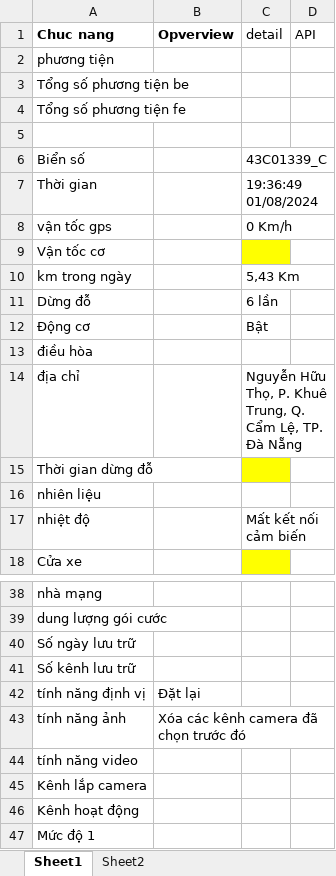
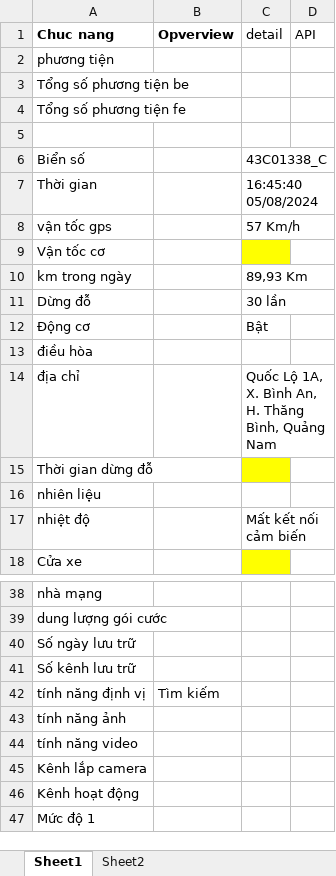
Before and after one commit to truongvck3313/BA_GPS_APP, an Excel workbook: bangluudulieu_tamthoiapp.xlsx, sheet Sheet1, drawn as a sheet; only a part is shown, gaps mark what is left out; values as stored, in another font and other column widths than the file's, no borders; the diff names each change by its address in the sheet, - before the commit and + after, or states it on an @@ line.

```diff
--- a/bangluudulieu_tamthoiapp.xlsx (sheet Sheet1)
+++ b/bangluudulieu_tamthoiapp.xlsx (sheet Sheet1)
-C6 (detail): 43C01339_C
+C6 (detail): 43C01338_C
-C7 (detail): 19:36:49 01/08/2024
+C7 (detail): 16:45:40 05/08/2024
-C8 (detail): 0 Km/h
+C8 (detail): 57 Km/h
-C10 (detail): 5,43 Km
+C10 (detail): 89,93 Km
-C11 (detail): 6 lần
+C11 (detail): 30 lần
-C14 (detail): Nguyễn Hữu Thọ, P. Khuê Trung, Q. Cẩm Lệ, TP. Đà Nẵng
+C14 (detail): Quốc Lộ 1A, X. Bình An, H. Thăng Bình, Quảng Nam
-B42 (Opverview): Đặt lại
+B42 (Opverview): Tìm kiếm
-B43 (Opverview): Xóa các kênh camera đã chọn trước đó
+B43 (Opverview): (empty)
```
Also changed, not shown: GPS_APPChecklistForAutoTest.xlsx, 8 other files.
